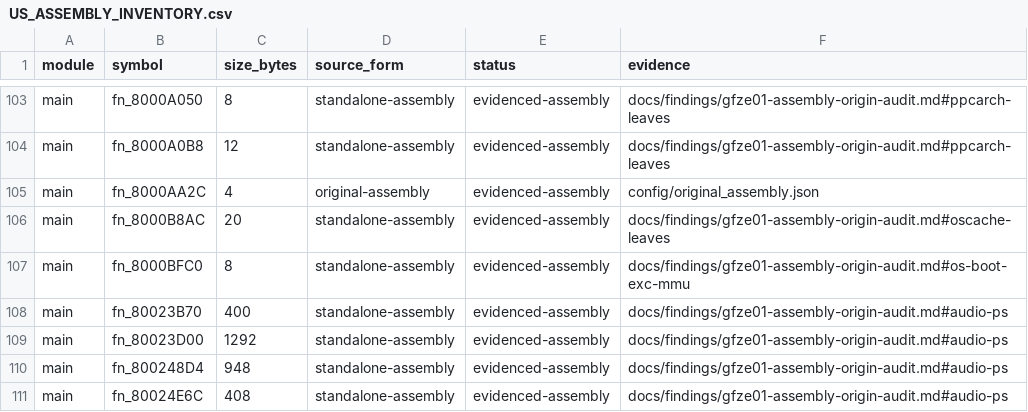
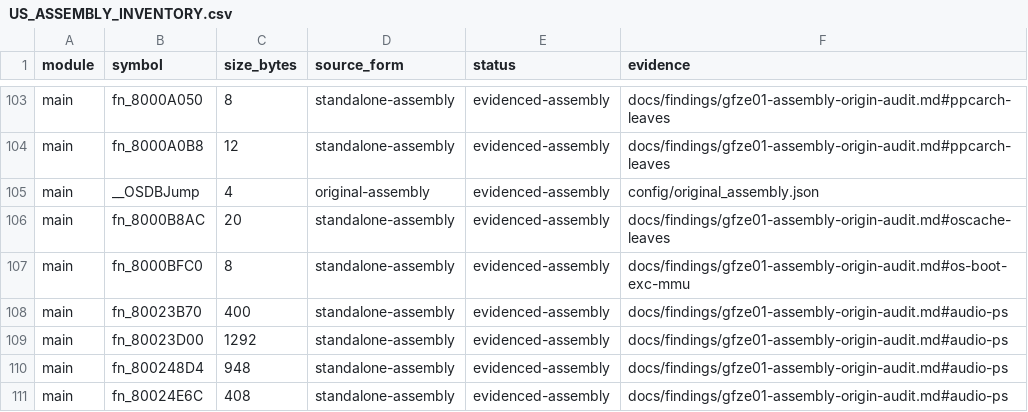
Before and after one commit to karamzov123/fzero-gx-decomp, a CSV file: docs/US_ASSEMBLY_INVENTORY.csv, drawn as a sheet; only a part is shown, gaps mark what is left out.

```diff
--- a/docs/US_ASSEMBLY_INVENTORY.csv
+++ b/docs/US_ASSEMBLY_INVENTORY.csv
@@ -104,3 +104,3 @@ main,fn_8000A050,8,standalone-assembly,evidenced-assembly,docs/findings/gfze01-a
 main,fn_8000A0B8,12,standalone-assembly,evidenced-assembly,docs/findings/gfze01-assembly-origin-audit.md#ppcarch-leaves
-main,fn_8000AA2C,4,original-assembly,evidenced-assembly,config/original_assembly.json
+main,__OSDBJump,4,original-assembly,evidenced-assembly,config/original_assembly.json
 main,fn_8000B8AC,20,standalone-assembly,evidenced-assembly,docs/findings/gfze01-assembly-origin-audit.md#oscache-leaves
```
Also changed, not shown: 13 other files.
